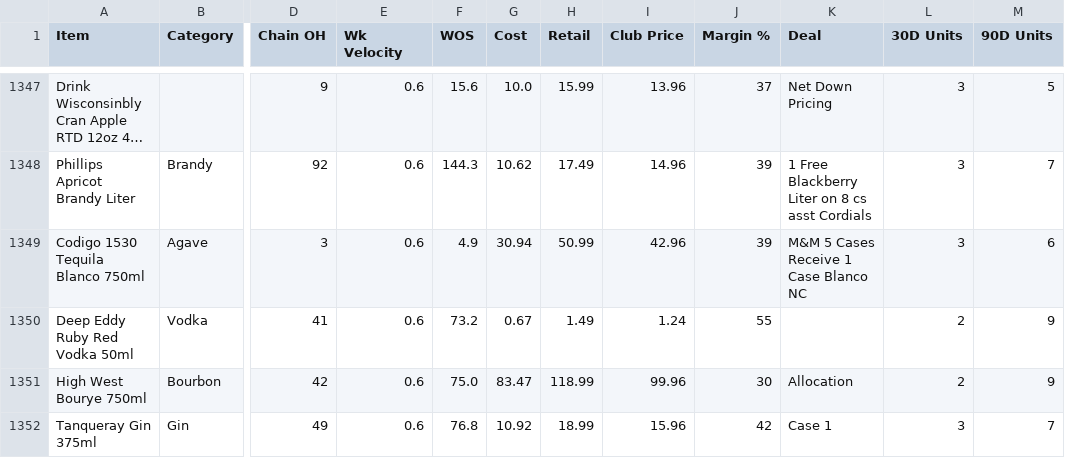
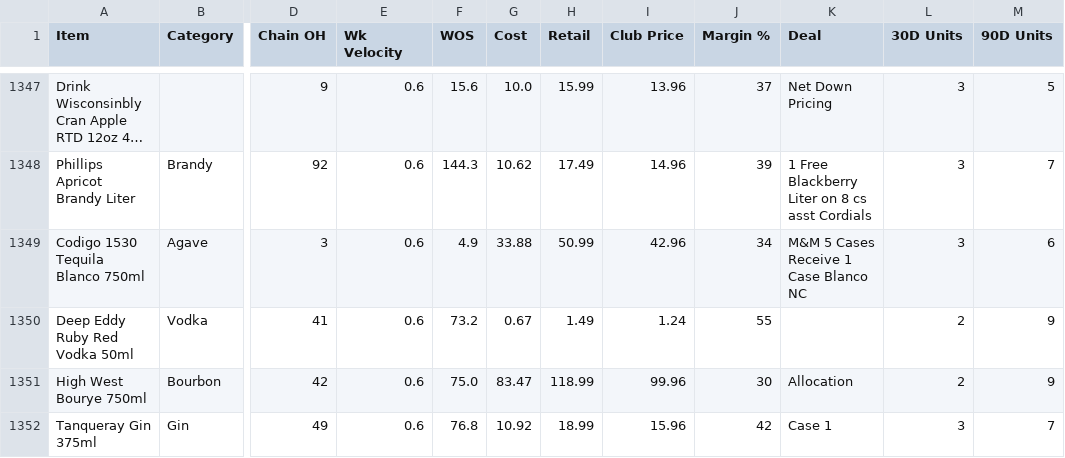
Before and after one commit to Akuklok/thc-dashboard, a CSV file: data/Spirits Inventory.csv, drawn as a sheet; only a part is shown, gaps mark what is left out; long unchanged cells end in …; the diff covers the shown part only; the diff names each change by its address in the sheet, - before the commit and + after, or states it on an @@ line.

Commit message:
auto-update Spirits Inventory.csv

```diff
--- a/data/Spirits Inventory.csv
+++ b/data/Spirits Inventory.csv
-G1349 (Cost): 30.94
+G1349 (Cost): 33.88
-J1349 (Margin %): 39
+J1349 (Margin %): 34
```
Also changed, not shown: 90 edited cells elsewhere in this file.
